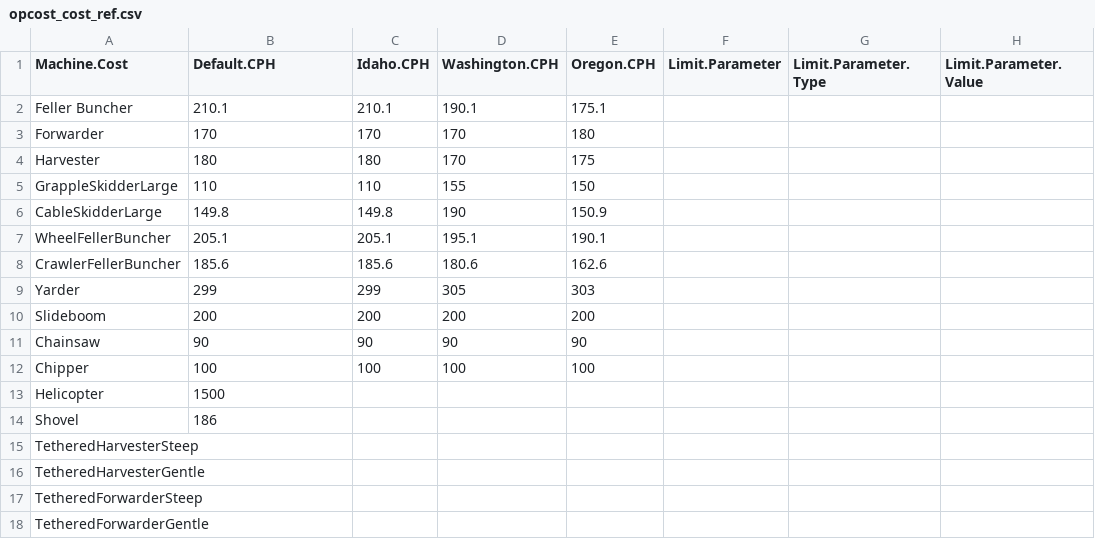
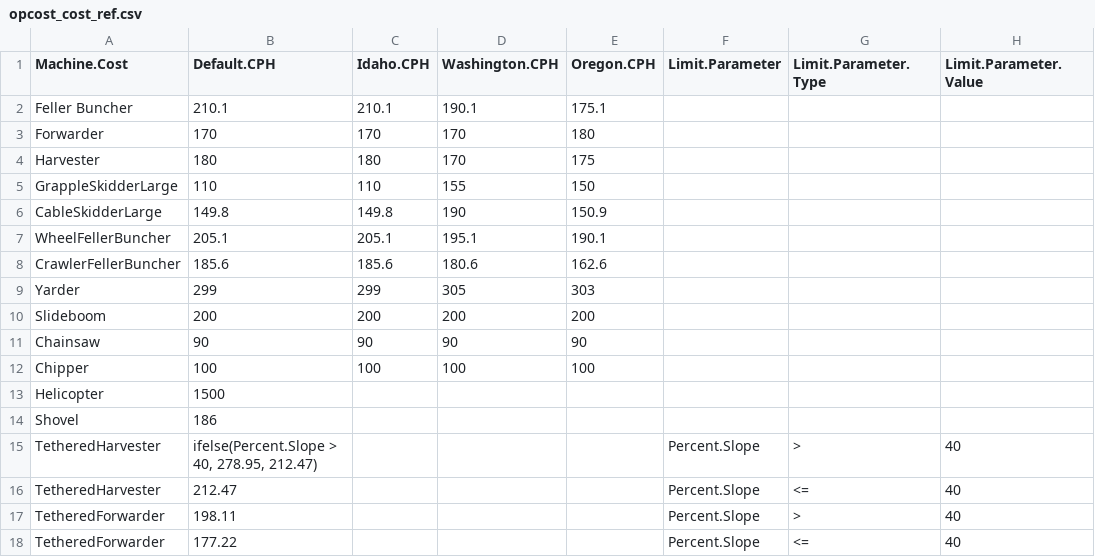
Before and after one commit to USFS-PNW/Fia_Biosum_Scripts, a CSV file: OPCOST/opcost_cost_ref.csv, drawn as a sheet.

Commit message:
Changed so it now runs based on harvest system
Lots of changes. The structure was fundamentally changed so that instead of taking the average of machine times and using those in a harvest system, opcost now looks first at the harvesting system, and then uses the equations specifically designated for that system in opcost_harvestsystem_ref. This has lead to certain reference files being obsolete/combined into opcost_harvestsystem_ref.  Old references have been moved to the legacy_refs directory.

```diff
--- a/OPCOST/opcost_cost_ref.csv
+++ b/OPCOST/opcost_cost_ref.csv
@@ -14,5 +14,5 @@ Helicopter,1500,,,,,,
 Shovel,186,,,,,,
-TetheredHarvesterSteep,,,,,,,
-TetheredHarvesterGentle,,,,,,,
-TetheredForwarderSteep,,,,,,,
-TetheredForwarderGentle,,,,,,,
+TetheredHarvester,"ifelse(Percent.Slope > 40, 278.95, 212.47)",,,,Percent.Slope,>,40
+TetheredHarvester,212.47,,,,Percent.Slope,<=,40
+TetheredForwarder,198.11,,,,Percent.Slope,>,40
+TetheredForwarder,177.22,,,,Percent.Slope,<=,40
```
Also changed, not shown: OPCOST/opcost_modifiers.csv, 53 other files.
